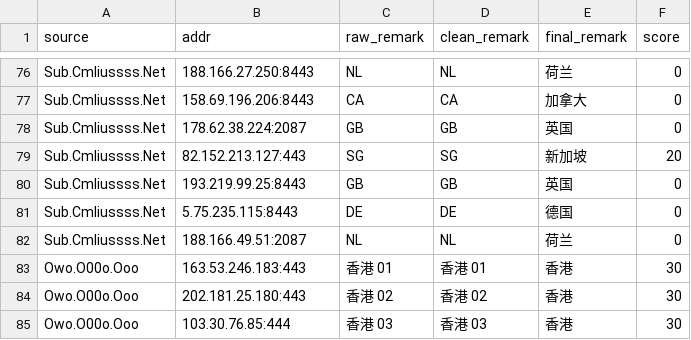
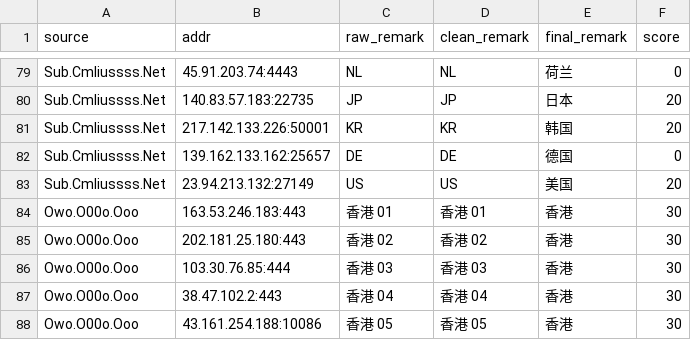
Before and after one commit to baiyuexin80-wq/actions-cfst, a CSV file: output/result.csv, drawn as a sheet; only a part is shown, gaps mark what is left out; the shorter side is filled out with more unchanged rows; removed rows and columns are numbered as before the commit, all else as after; the diff covers the shown part only; the diff names each change by its address in the sheet, - before the commit and + after, or states it on an @@ line.

```diff
--- a/output/result.csv
+++ b/output/result.csv
-B79 (addr): 188.166.27.250:8443
+B79 (addr): 45.91.203.74:4443
-row 77: Sub.Cmliussss.Net | 158.69.196.206:8443 | CA | CA | 加拿大 | 0
-row 78: Sub.Cmliussss.Net | 178.62.38.224:2087 | GB | GB | 英国 | 0
-row 79: Sub.Cmliussss.Net | 82.152.213.127:443 | SG | SG | 新加坡 | 20
-row 80: Sub.Cmliussss.Net | 193.219.99.25:8443 | GB | GB | 英国 | 0
+row 80: Sub.Cmliussss.Net | 140.83.57.183:22735 | JP | JP | 日本 | 20
+row 81: Sub.Cmliussss.Net | 217.142.133.226:50001 | KR | KR | 韩国 | 20
-B82 (addr): 5.75.235.115:8443
+B82 (addr): 139.162.133.162:25657
-row 82: Sub.Cmliussss.Net | 188.166.49.51:2087 | NL | NL | 荷兰 | 0
+row 83: Sub.Cmliussss.Net | 23.94.213.132:27149 | US | US | 美国 | 20
```
Also changed, not shown: 13 added rows, 10 removed rows and 11 edited cells elsewhere in this file, 1 other file.
